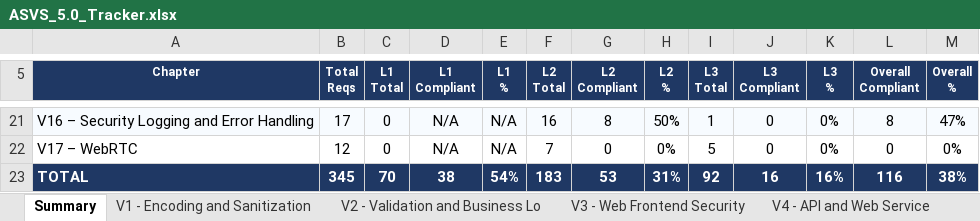
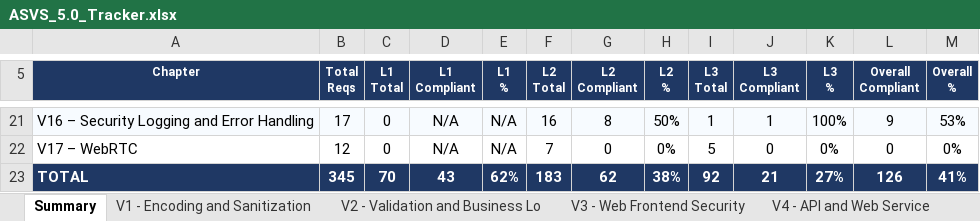
Before and after one commit to mei-desofs/desofs2026-wed_ffs_4, an Excel workbook: Deliverables/Phase2-Final_Sprint/ASVS_5.0_Tracker.xlsx, sheet Summary, drawn as a sheet; only a part is shown, gaps mark what is left out; values as stored, in another font and other column widths than the file's, no borders; conditional formats not drawn; the diff covers the shown part only; the diff names each change by its address in the sheet, - before the commit and + after, or states it on an @@ line.

```diff
--- a/Deliverables/Phase2-Final_Sprint/ASVS_5.0_Tracker.xlsx (sheet Summary)
+++ b/Deliverables/Phase2-Final_Sprint/ASVS_5.0_Tracker.xlsx (sheet Summary)
-J21 (L3 Compliant): 0
+J21 (L3 Compliant): 1
-K21 (L3 %): 0%
+K21 (L3 %): 100%
-L21 (Overall Compliant): 8
+L21 (Overall Compliant): 9
-M21 (Overall %): 47%
+M21 (Overall %): 53%
-D23 (L1 Compliant): 38
+D23 (L1 Compliant): 43
-E23 (L1 %): 54%
+E23 (L1 %): 62%
-G23 (L2 Compliant): 53
+G23 (L2 Compliant): 62
-H23 (L2 %): 31%
+H23 (L2 %): 38%
-J23 (L3 Compliant): 16
+J23 (L3 Compliant): 21
-K23 (L3 %): 16%
+K23 (L3 %): 27%
-L23 (Overall Compliant): 116
+L23 (Overall Compliant): 126
-M23 (Overall %): 38%
+M23 (Overall %): 41%
```
Also changed, not shown: 30 edited cells elsewhere in this sheet, sheet V16 - Security Logging and Erro, sheet V15 - Secure Coding and Archite, sheet V6 - Authentication, sheet V7 - Session Management, sheet V11 - Cryptography, sheet V14 - Data Protection, 3 more sheets, 1 other file.
